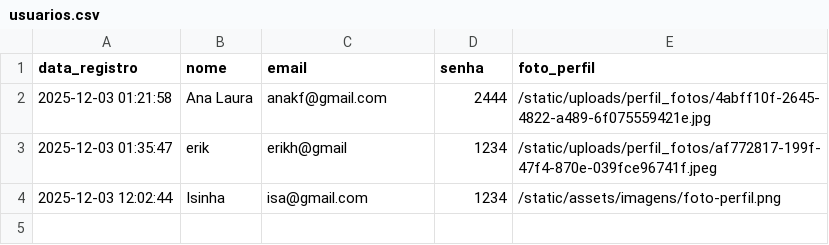
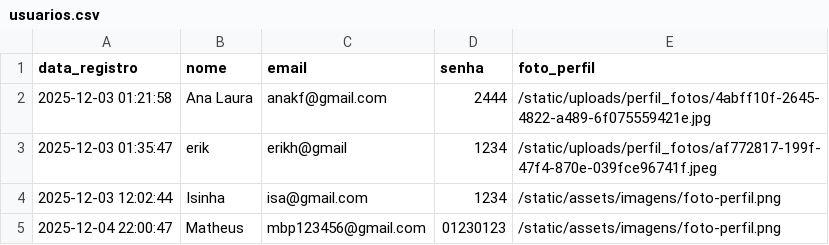
Before and after one commit to joao-Gabriel-Kuschel-Kupske/Match-Up, a CSV file: match.up/usuarios.csv, drawn as a sheet.

```diff
--- a/match.up/usuarios.csv
+++ b/match.up/usuarios.csv
@@ -4 +4,2 @@ data_registro,nome,email,senha,foto_perfil
 2025-12-03 12:02:44,Isinha,isa@gmail.com,1234,/static/assets/imagens/foto-perfil.png
+2025-12-04 22:00:47,Matheus,mbp123456@gmail.com,01230123,/static/assets/imagens/foto-perfil.png
```
Also changed, not shown: match.up/avaliacao.csv, 11 other files.
